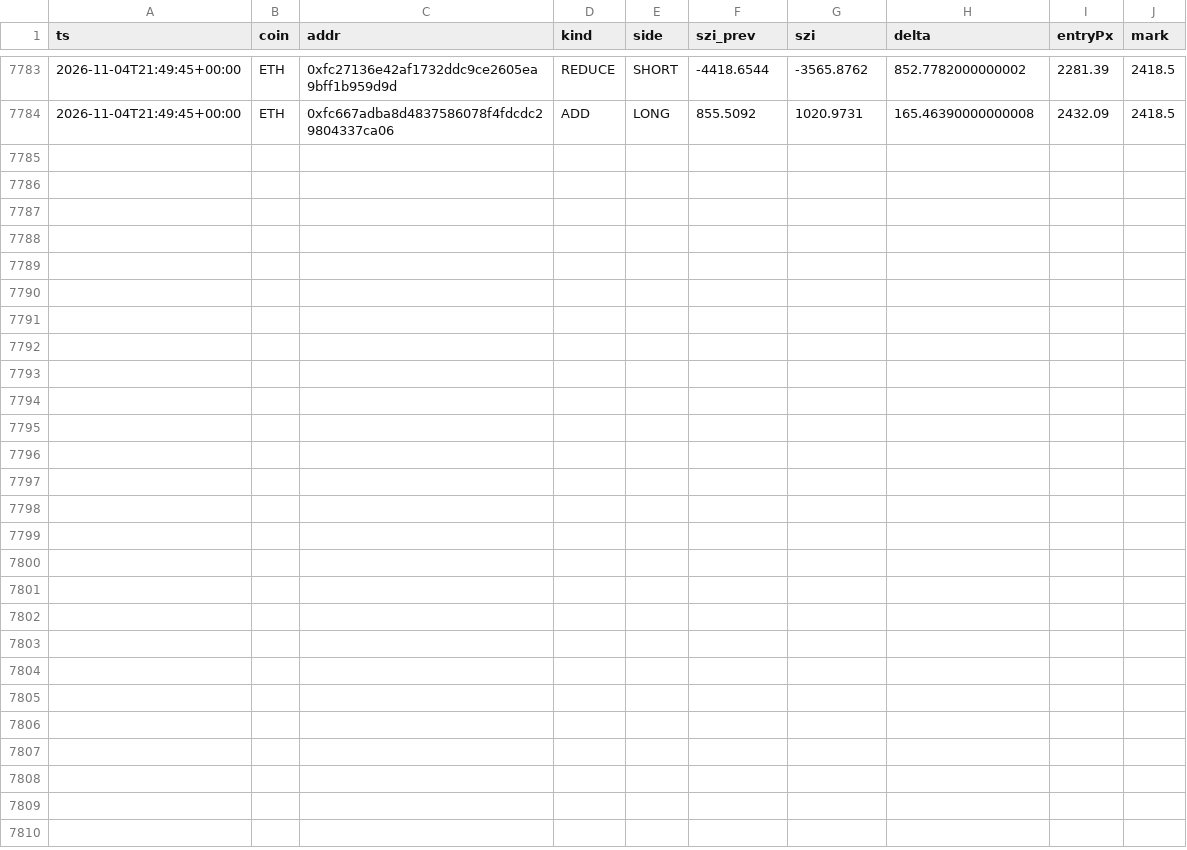
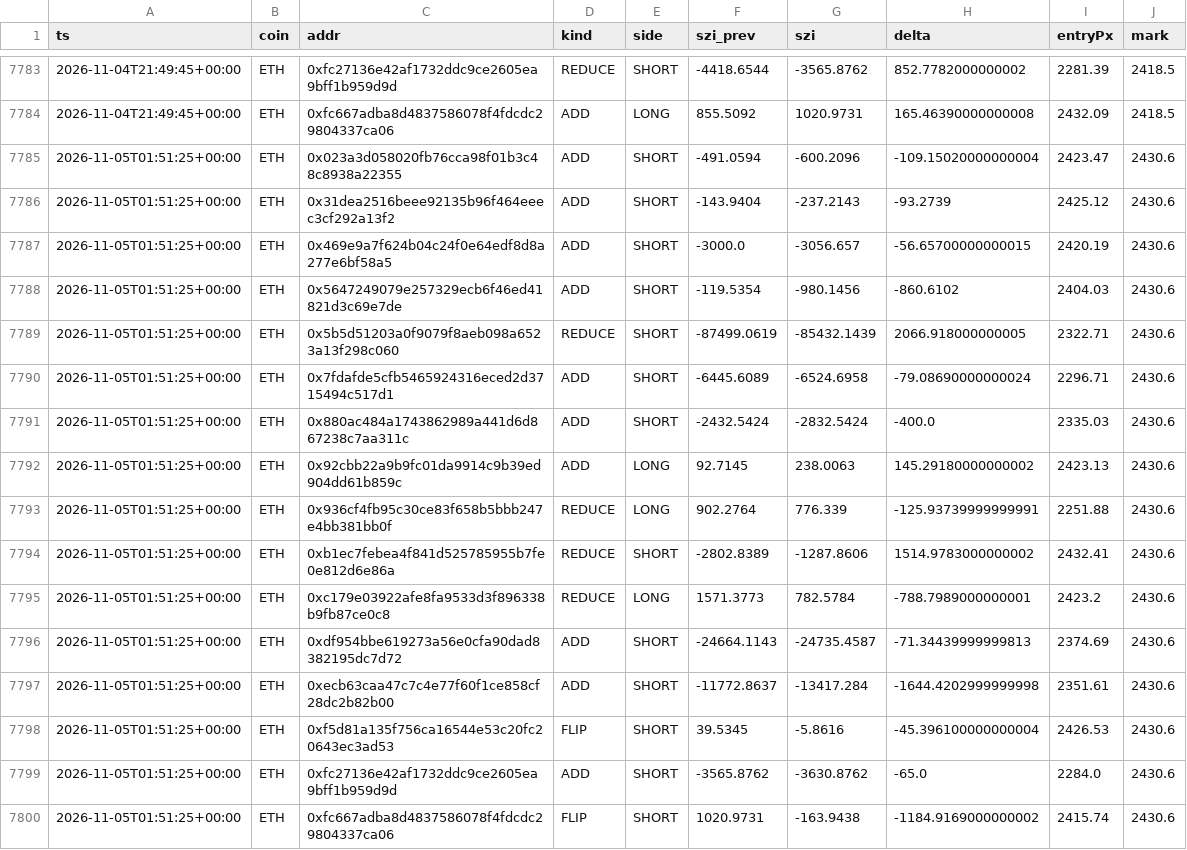
Before and after one commit to usa519831-tech/hl-whale-tracker, a CSV file: data/events_ETH.csv, drawn as a sheet; only a part is shown, gaps mark what is left out.

```diff
--- a/data/events_ETH.csv
+++ b/data/events_ETH.csv
@@ -7784 +7784,17 @@ ts,coin,addr,kind,side,szi_prev,szi,delta,entryPx,mark
 2026-11-04T21:49:45+00:00,ETH,0xfc667adba8d4837586078f4fdcdc29804337ca06,ADD,LONG,855.5092,1020.9731,165.46390000000008,2432.09,2418.5
+2026-11-05T01:51:25+00:00,ETH,0x023a3d058020fb76cca98f01b3c48c8938a22355,ADD,SHORT,-491.0594,-600.2096,-109.15020000000004,2423.47,2430.6
+2026-11-05T01:51:25+00:00,ETH,0x31dea2516beee92135b96f464eeec3cf292a13f2,ADD,SHORT,-143.9404,-237.2143,-93.2739,2425.12,2430.6
+2026-11-05T01:51:25+00:00,ETH,0x469e9a7f624b04c24f0e64edf8d8a277e6bf58a5,ADD,SHORT,-3000.0,-3056.657,-56.65700000000015,2420.19,2430.6
+2026-11-05T01:51:25+00:00,ETH,0x5647249079e257329ecb6f46ed41821d3c69e7de,ADD,SHORT,-119.5354,-980.1456,-860.6102,2404.03,2430.6
+2026-11-05T01:51:25+00:00,ETH,0x5b5d51203a0f9079f8aeb098a6523a13f298c060,REDUCE,SHORT,-87499.0619,-85432.1439,2066.918000000005,2322.71,2430.6
+2026-11-05T01:51:25+00:00,ETH,0x7fdafde5cfb5465924316eced2d3715494c517d1,ADD,SHORT,-6445.6089,-6524.6958,-79.08690000000024,2296.71,2430.6
+2026-11-05T01:51:25+00:00,ETH,0x880ac484a1743862989a441d6d867238c7aa311c,ADD,SHORT,-2432.5424,-2832.5424,-400.0,2335.03,2430.6
+2026-11-05T01:51:25+00:00,ETH,0x92cbb22a9b9fc01da9914c9b39ed904dd61b859c,ADD,LONG,92.7145,238.0063,145.29180000000002,2423.13,2430.6
+2026-11-05T01:51:25+00:00,ETH,0x936cf4fb95c30ce83f658b5bbb247e4bb381bb0f,REDUCE,LONG,902.2764,776.339,-125.93739999999991,2251.88,2430.6
+2026-11-05T01:51:25+00:00,ETH,0xb1ec7febea4f841d525785955b7fe0e812d6e86a,REDUCE,SHORT,-2802.8389,-1287.8606,1514.9783000000002,2432.41,2430.6
+2026-11-05T01:51:25+00:00,ETH,0xc179e03922afe8fa9533d3f896338b9fb87ce0c8,REDUCE,LONG,1571.3773,782.5784,-788.7989000000001,2423.2,2430.6
+2026-11-05T01:51:25+00:00,ETH,0xdf954bbe619273a56e0cfa90dad8382195dc7d72,ADD,SHORT,-24664.1143,-24735.4587,-71.34439999999813,2374.69,2430.6
+2026-11-05T01:51:25+00:00,ETH,0xecb63caa47c7c4e77f60f1ce858cf28dc2b82b00,ADD,SHORT,-11772.8637,-13417.284,-1644.4202999999998,2351.61,2430.6
+2026-11-05T01:51:25+00:00,ETH,0xf5d81a135f756ca16544e53c20fc20643ec3ad53,FLIP,SHORT,39.5345,-5.8616,-45.396100000000004,2426.53,2430.6
+2026-11-05T01:51:25+00:00,ETH,0xfc27136e42af1732ddc9ce2605ea9bff1b959d9d,ADD,SHORT,-3565.8762,-3630.8762,-65.0,2284.0,2430.6
+2026-11-05T01:51:25+00:00,ETH,0xfc667adba8d4837586078f4fdcdc29804337ca06,FLIP,SHORT,1020.9731,-163.9438,-1184.9169000000002,2415.74,2430.6
```
Also changed, not shown: data/agg_BTC.csv, data/agg_ETH.csv, 7 other files.
